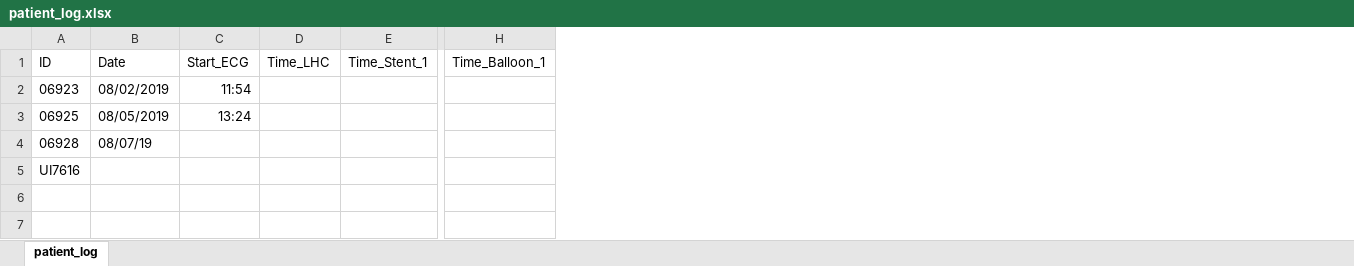
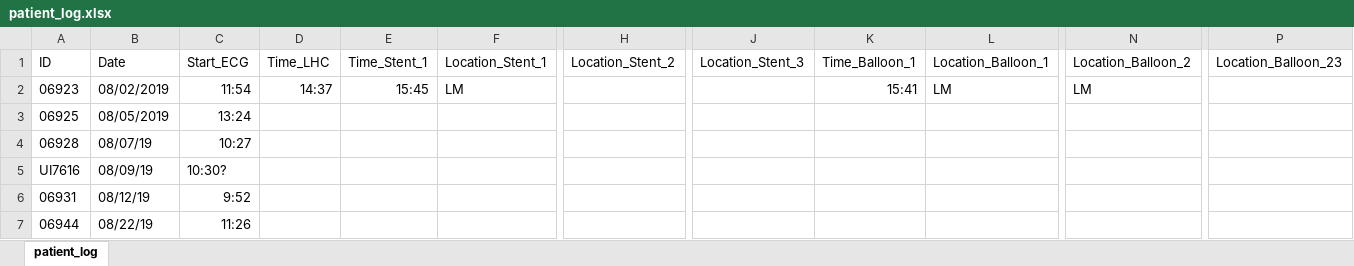
Before and after one commit to shah-in-boots/biobank, an Excel workbook: raw_patients/patient_log.xlsx, sheet patient_log, drawn as a sheet; only a part is shown, gaps mark what is left out; values as stored, in another font and other column widths than the file's, no borders; addresses are those after the commit; rows hold the shown columns only; the diff covers the shown part only; the diff names each change by its address in the sheet, - before the commit and + after, or states it on an @@ line.

Commit message:
Update patient_log.xlsx

```diff
--- a/raw_patients/patient_log.xlsx (sheet patient_log)
+++ b/raw_patients/patient_log.xlsx (sheet patient_log)
+column F (Location_Stent_1), row 2: LM
+column H (Location_Stent_2), empty
+column J (Location_Stent_3), empty
+column L (Location_Balloon_1), row 2: LM
+column N (Location_Balloon_2), row 2: LM
+column P (Location_Balloon_23), empty
-D2 (Time_LHC): (empty)
+D2 (Time_LHC): 14:37
-E2 (Time_Stent_1): (empty)
+E2 (Time_Stent_1): 15:45
-K2 (Time_Balloon_1): (empty)
+K2 (Time_Balloon_1): 15:41
-C4 (Start_ECG): (empty)
+C4 (Start_ECG): 10:27
-B5 (Date): (empty)
+B5 (Date): 08/09/19
-C5 (Start_ECG): (empty)
+C5 (Start_ECG): 10:30?
+row 6: 06931 | 08/12/19 | 9:52
+row 7: 06944 | 08/22/19 | 11:26
```
Also changed, not shown: 1 edited cell elsewhere in this sheet.
